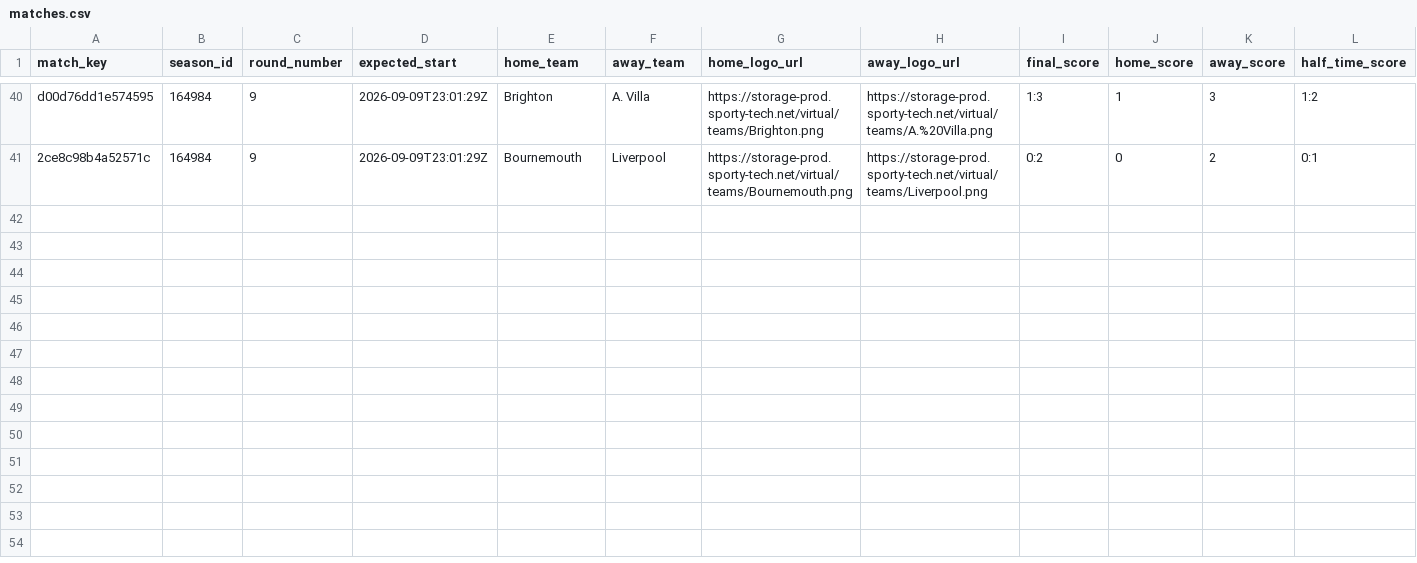
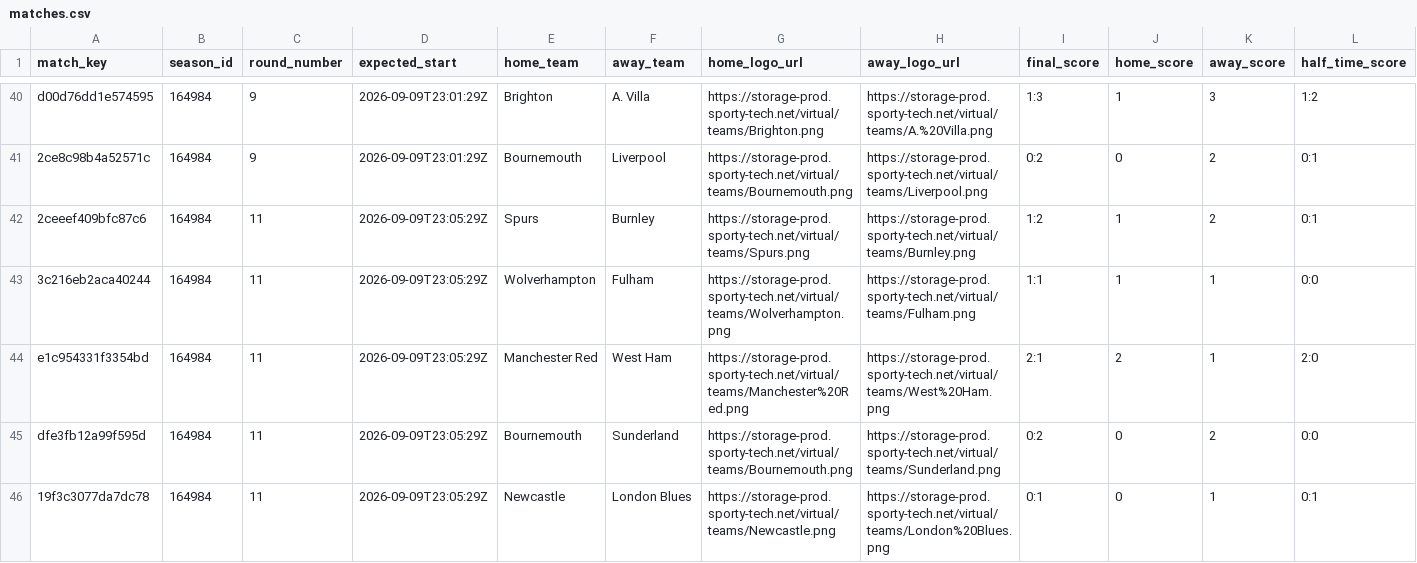
Before and after one commit to michaeldiary77-sys/virtual-leagues-collector, a CSV file: data/8035_english-league/matches.csv, drawn as a sheet; only a part is shown, gaps mark what is left out; rows hold the shown columns only; the diff covers the shown part only; the diff names each change by its address in the sheet, - before the commit and + after, or states it on an @@ line.

```diff
--- a/data/8035_english-league/matches.csv
+++ b/data/8035_english-league/matches.csv
+row 42: 2ceeef409bfc87c6 | 164984 | 11 | 2026-09-09T23:05:29Z | Spurs | Burnley | https://storage-prod.sporty-tech.net/virtual/teams/Spurs.png | https://storage-prod.sporty-tech.net/virtual/teams/Burnley.png | 1:2 | 1 | 2 | 0:1
+row 43: 3c216eb2aca40244 | 164984 | 11 | 2026-09-09T23:05:29Z | Wolverhampton | Fulham | https://storage-prod.sporty-tech.net/virtual/teams/Wolverhampton.png | https://storage-prod.sporty-tech.net/virtual/teams/Fulham.png | 1:1 | 1 | 1 | 0:0
+row 44: e1c954331f3354bd | 164984 | 11 | 2026-09-09T23:05:29Z | Manchester Red | West Ham | https://storage-prod.sporty-tech.net/virtual/teams/Manchester%20Red.png | https://storage-prod.sporty-tech.net/virtual/teams/West%20Ham.png | 2:1 | 2 | 1 | 2:0
+row 45: dfe3fb12a99f595d | 164984 | 11 | 2026-09-09T23:05:29Z | Bournemouth | Sunderland | https://storage-prod.sporty-tech.net/virtual/teams/Bournemouth.png | https://storage-prod.sporty-tech.net/virtual/teams/Sunderland.png | 0:2 | 0 | 2 | 0:0
+row 46: 19f3c3077da7dc78 | 164984 | 11 | 2026-09-09T23:05:29Z | Newcastle | London Blues | https://storage-prod.sporty-tech.net/virtual/teams/Newcastle.png | https://storage-prod.sporty-tech.net/virtual/teams/London%20Blues.png | 0:1 | 0 | 1 | 0:1
```
Also changed, not shown: 5 added rows elsewhere in this file, data/8036_italian-league/matches.csv, data/8037_spanish-league/matches.csv, 42 other files.
